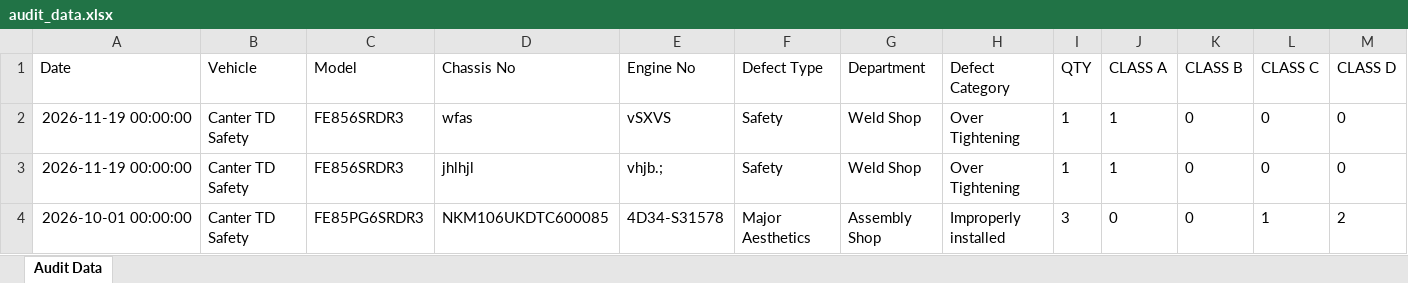
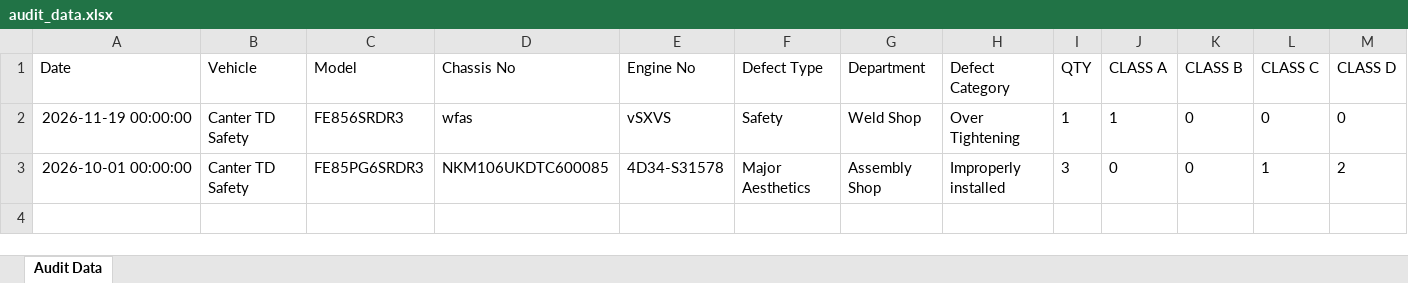
Before and after one commit to shahtaha01365-ai/QFL4-Audit-Intelligence, an Excel workbook: audit_data.xlsx, sheet Audit Data, drawn as a sheet; only a part is shown; values as stored, in another font and other column widths than the file's, no borders; rows hold the shown columns only; the diff names each change by its address in the sheet, - before the commit and + after, or states it on an @@ line.

Commit message:
Update audit_data.xlsx from Google Sheets

```diff
--- a/audit_data.xlsx (sheet Audit Data)
+++ b/audit_data.xlsx (sheet Audit Data)
-row 3: 2026-11-19 00:00:00 | Canter TD Safety | FE856SRDR3 | jhlhjl | vhjb.; | Safety | Weld Shop | Over Tightening | 1 | 1 | 0 | 0 | 0
```
